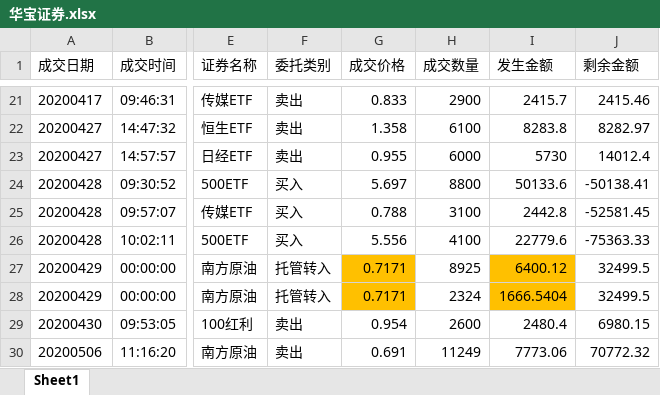
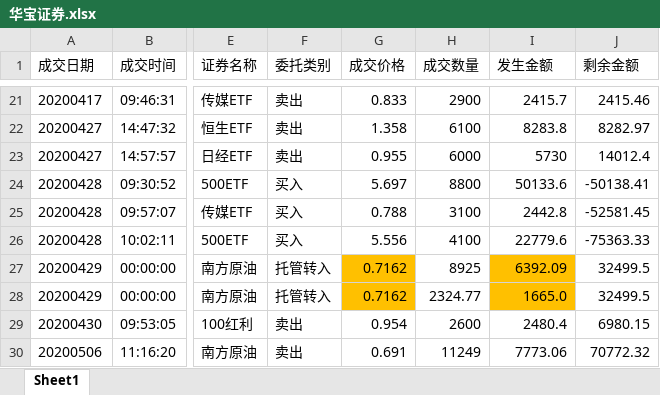
Before and after one commit to klq26/deal-record, an Excel workbook: spider/huabao/input/华宝证券.xlsx, sheet Sheet1, drawn as a sheet; only a part is shown, gaps mark what is left out; values as stored, in another font and other column widths than the file's, no borders; the diff names each change by its address in the sheet, - before the commit and + after, or states it on an @@ line.

```diff
--- a/spider/huabao/input/华宝证券.xlsx (sheet Sheet1)
+++ b/spider/huabao/input/华宝证券.xlsx (sheet Sheet1)
-G27:G28 (成交价格): 0.7171
+G27:G28 (成交价格): 0.7162
-I27 (发生金额): 6400.12
+I27 (发生金额): 6392.09
-H28 (成交数量): 2324
+H28 (成交数量): 2324.77
-I28 (发生金额): 1666.5404
+I28 (发生金额): 1665.0
```
Also changed, not shown: 9 other files.
